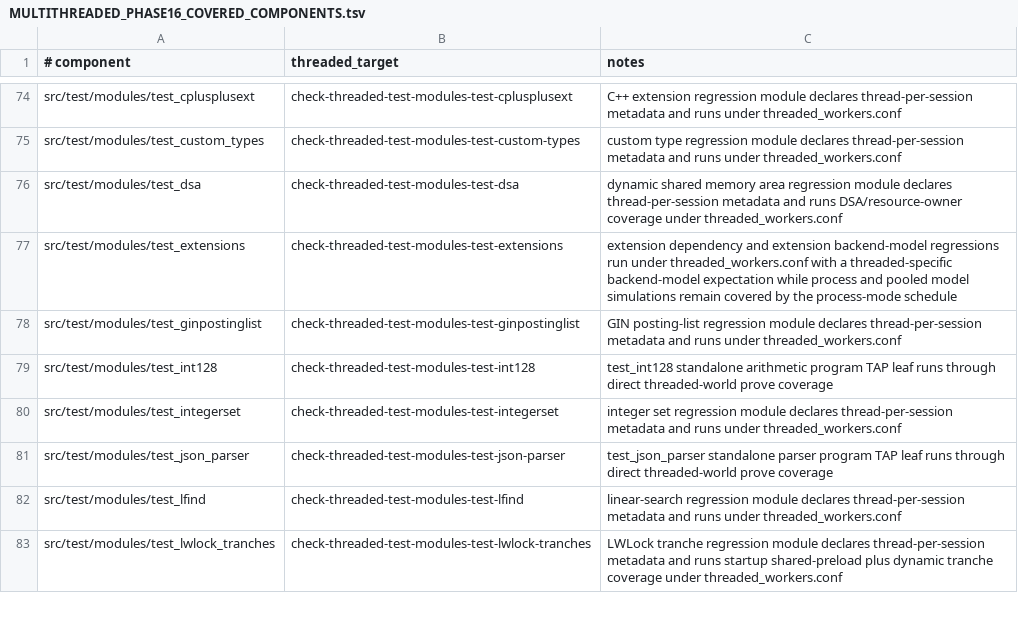
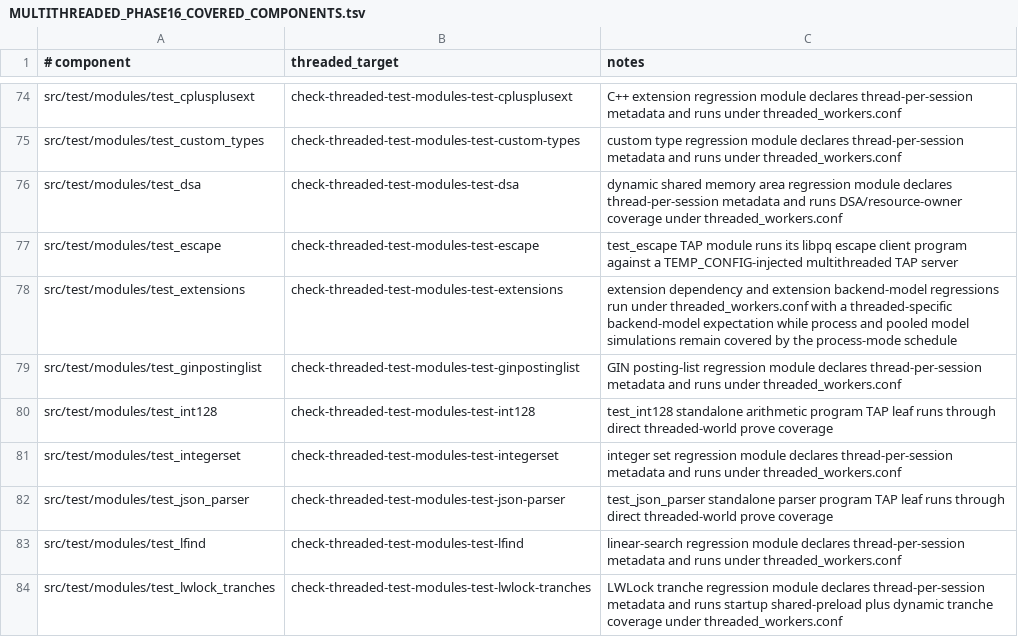
Before and after one commit to samwillis/multithreaded-postgres, a TSV file: plan_docs/MULTITHREADED_PHASE16_COVERED_COMPONENTS.tsv, drawn as a sheet; only a part is shown, gaps mark what is left out.

```diff
--- a/plan_docs/MULTITHREADED_PHASE16_COVERED_COMPONENTS.tsv
+++ b/plan_docs/MULTITHREADED_PHASE16_COVERED_COMPONENTS.tsv
@@ -76,2 +76,3 @@ src/test/modules/test_custom_types	check-threaded-test-modules-test-custom-types
 src/test/modules/test_dsa	check-threaded-test-modules-test-dsa	dynamic shared memory area regression module declares thread-per-session metadata and runs DSA/resource-owner coverage under threaded_workers.conf
+src/test/modules/test_escape	check-threaded-test-modules-test-escape	test_escape TAP module runs its libpq escape client program against a TEMP_CONFIG-injected multithreaded TAP server
 src/test/modules/test_extensions	check-threaded-test-modules-test-extensions	extension dependency and extension backend-model regressions run under threaded_workers.conf with a threaded-specific backend-model expectation while process and pooled model simulations remain covered by the process-mode schedule
```
Also changed, not shown: plan_docs/MULTITHREADED_PHASE16_EXCLUSIONS.tsv, 1 other file.
